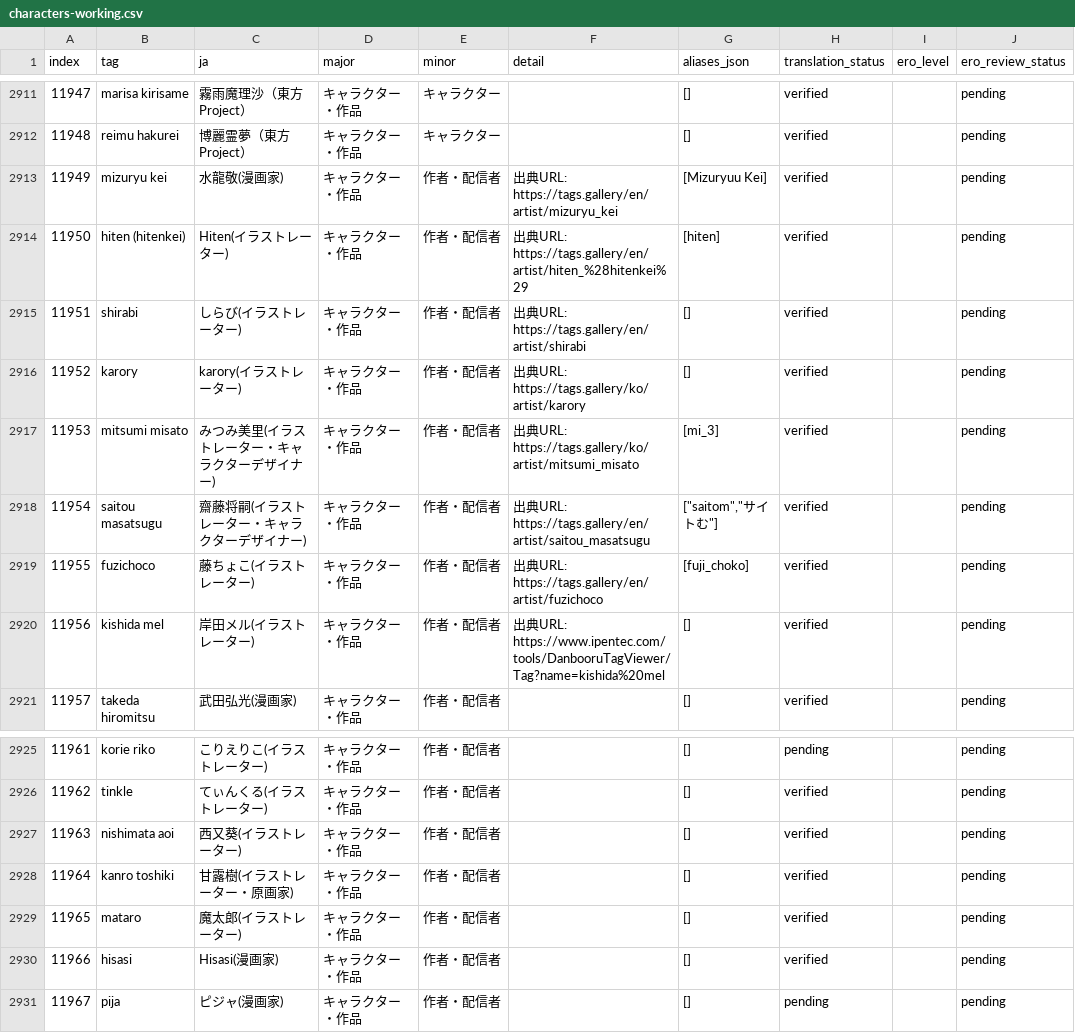
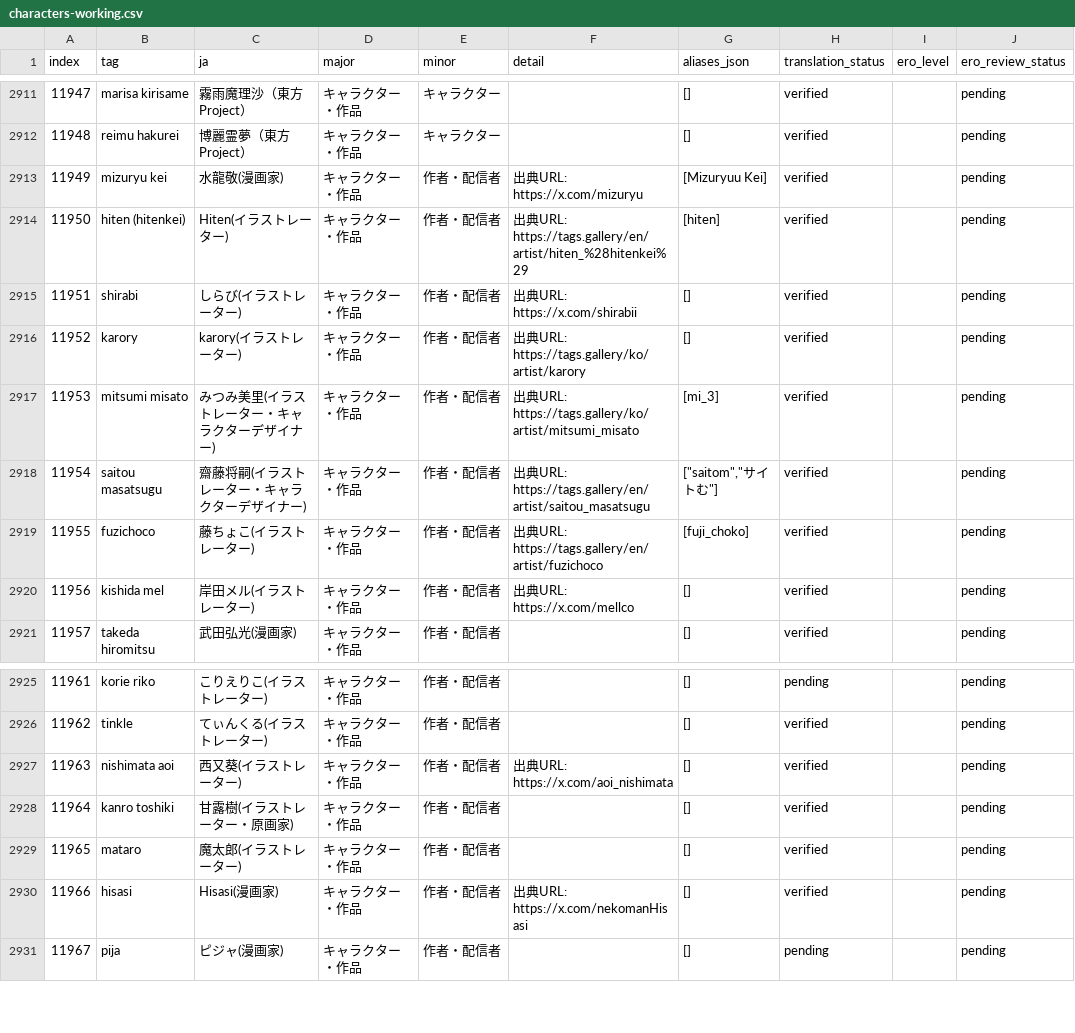
Before and after one commit to menosgrande/prompt-tag-dictionary-data, a CSV file: characters-working.csv, drawn as a sheet; only a part is shown, gaps mark what is left out; the diff names each change by its address in the sheet, - before the commit and + after, or states it on an @@ line.

Commit message:
Record primary profile sources for verified creators

```diff
--- a/characters-working.csv
+++ b/characters-working.csv
-F2913 (detail): 出典URL: https://tags.gallery/en/artist/mizuryu_kei
+F2913 (detail): 出典URL: https://x.com/mizuryu
-F2915 (detail): 出典URL: https://tags.gallery/en/artist/shirabi
+F2915 (detail): 出典URL: https://x.com/shirabii
-F2920 (detail): …典URL: https://www.ipentec.com/tools/DanbooruTagViewer/Tag?name=kishida%20mel
+F2920 (detail): …典URL: https://x.com/mellco
-F2927 (detail): (empty)
+F2927 (detail): 出典URL: https://x.com/aoi_nishimata
-F2930 (detail): (empty)
+F2930 (detail): 出典URL: https://x.com/nekomanHisasi
```
